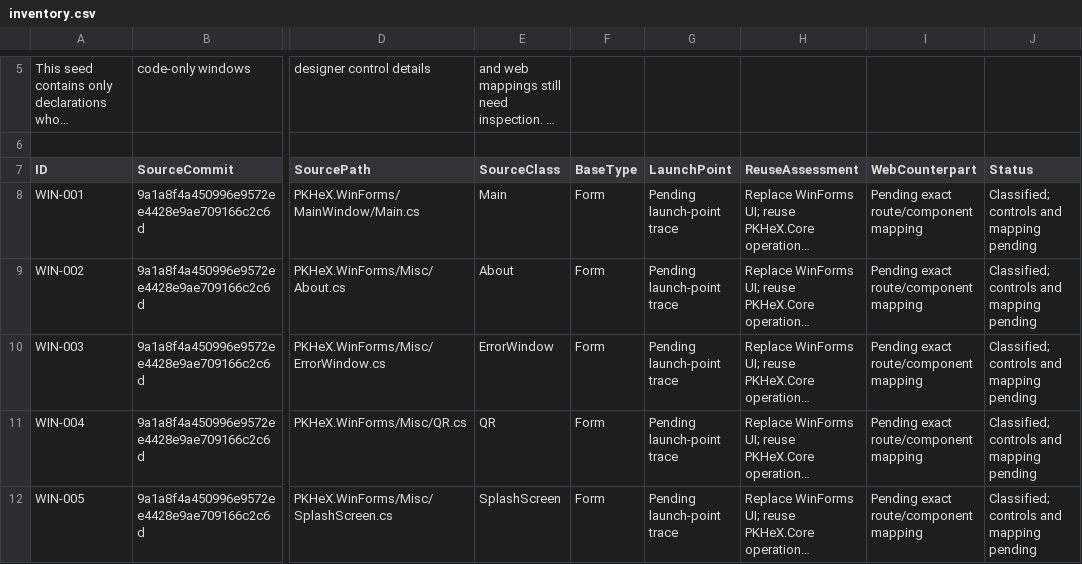
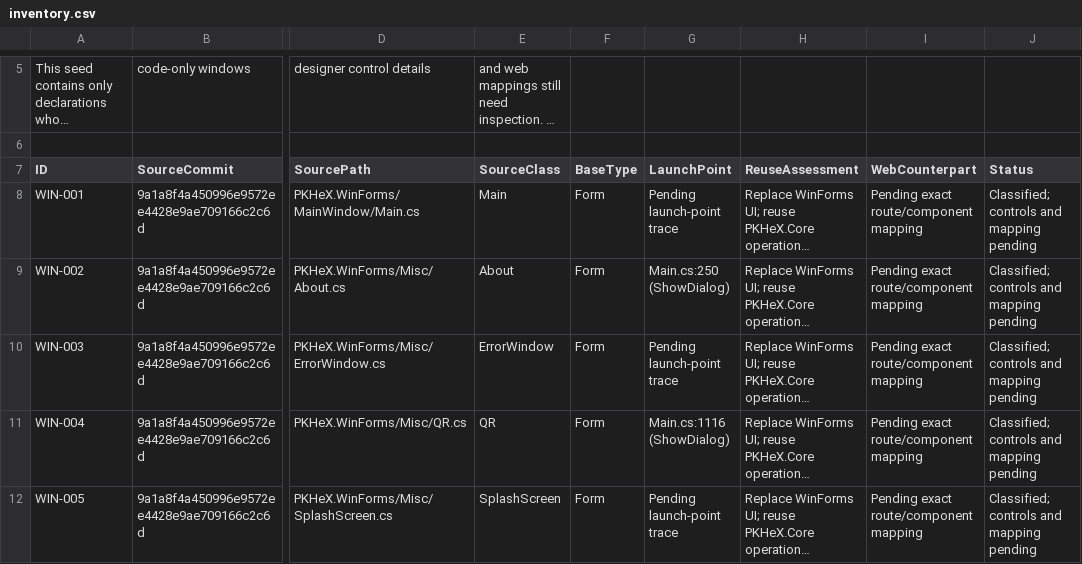
Before and after one commit to tatsuki626/PKHeX, a CSV file: docs/web-port/inventory.csv, drawn as a sheet; only a part is shown, gaps mark what is left out; long unchanged cells end in …; the diff covers the shown part only; the diff names each change by its address in the sheet, - before the commit and + after, or states it on an @@ line.

Commit message:
docs: record verified main-window launch points

```diff
--- a/docs/web-port/inventory.csv
+++ b/docs/web-port/inventory.csv
-G9 (LaunchPoint): Pending launch-point trace
+G9 (LaunchPoint): Main.cs:250 (ShowDialog)
-G11 (LaunchPoint): Pending launch-point trace
+G11 (LaunchPoint): Main.cs:1116 (ShowDialog)
```
Also changed, not shown: 9 edited cells elsewhere in this file.
